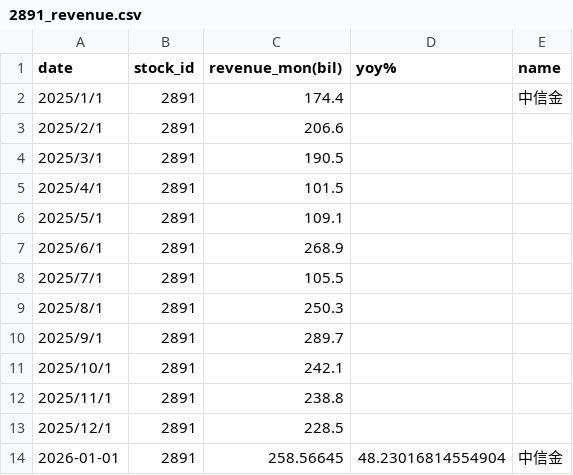
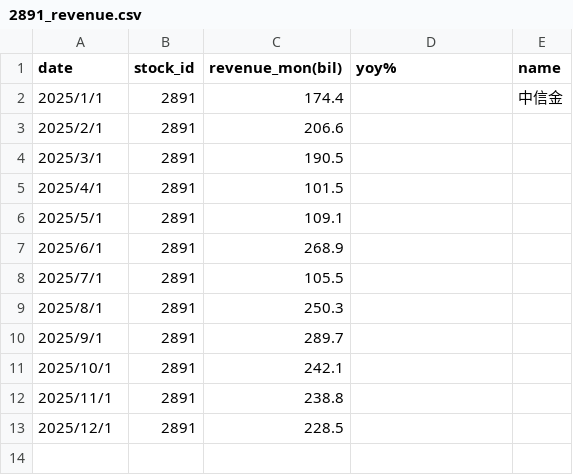
Before and after one commit to zhe-yuan23/stock, a CSV file: data/2891_revenue.csv, drawn as a sheet; the diff names each change by its address in the sheet, - before the commit and + after, or states it on an @@ line.

Commit message:
test

```diff
--- a/data/2891_revenue.csv
+++ b/data/2891_revenue.csv
-row 14: 2026-01-01 | 2891 | 258.56645 | 48.23016814554904 | 中信金
```
